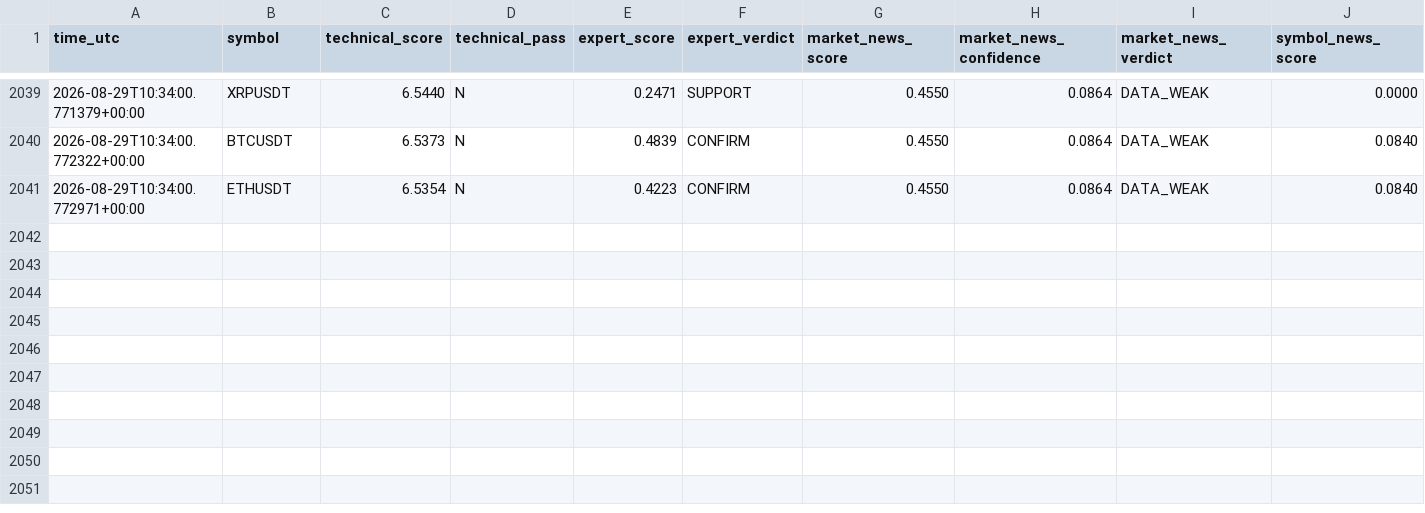
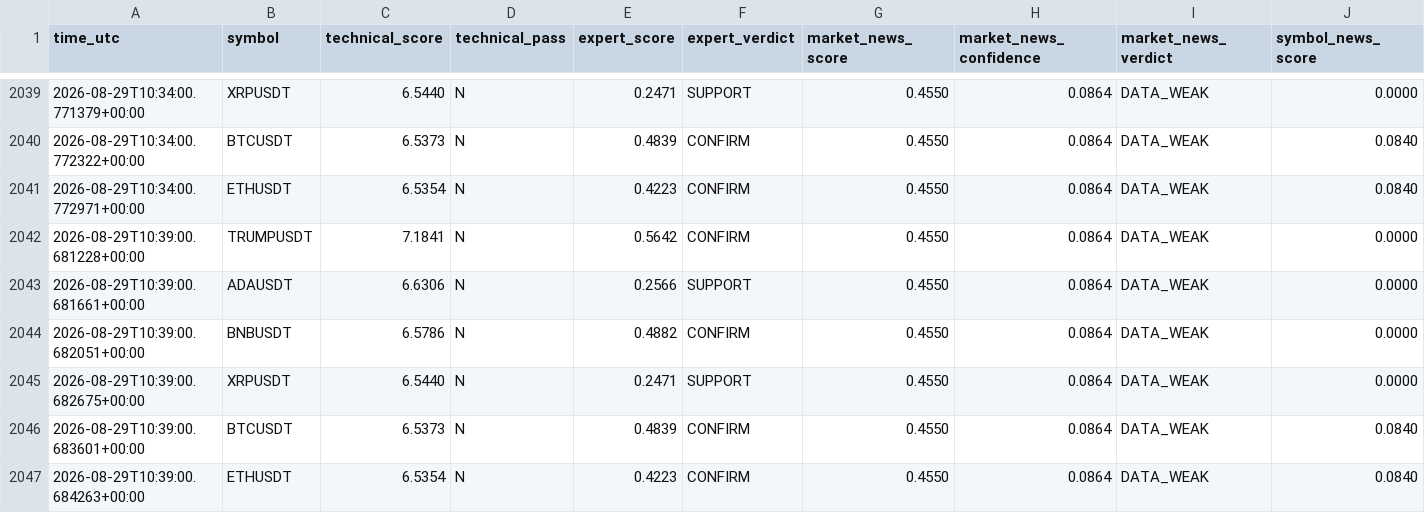
Before and after one commit to mrmatinbolandnazar-web/crypto-paper-bot, a CSV file: vps_reports/news_shadow_v5_4.csv, drawn as a sheet; only a part is shown, gaps mark what is left out; rows hold the shown columns only; the diff names each change by its address in the sheet, - before the commit and + after, or states it on an @@ line.

```diff
--- a/vps_reports/news_shadow_v5_4.csv
+++ b/vps_reports/news_shadow_v5_4.csv
+row 2042: 2026-08-29T10:39:00.681228+00:00 | TRUMPUSDT | 7.1841 | N | 0.5642 | CONFIRM | 0.4550 | 0.0864 | DATA_WEAK | 0.0000
+row 2043: 2026-08-29T10:39:00.681661+00:00 | ADAUSDT | 6.6306 | N | 0.2566 | SUPPORT | 0.4550 | 0.0864 | DATA_WEAK | 0.0000
+row 2044: 2026-08-29T10:39:00.682051+00:00 | BNBUSDT | 6.5786 | N | 0.4882 | CONFIRM | 0.4550 | 0.0864 | DATA_WEAK | 0.0000
+row 2045: 2026-08-29T10:39:00.682675+00:00 | XRPUSDT | 6.5440 | N | 0.2471 | SUPPORT | 0.4550 | 0.0864 | DATA_WEAK | 0.0000
+row 2046: 2026-08-29T10:39:00.683601+00:00 | BTCUSDT | 6.5373 | N | 0.4839 | CONFIRM | 0.4550 | 0.0864 | DATA_WEAK | 0.0840
+row 2047: 2026-08-29T10:39:00.684263+00:00 | ETHUSDT | 6.5354 | N | 0.4223 | CONFIRM | 0.4550 | 0.0864 | DATA_WEAK | 0.0840
```
Also changed, not shown: 9 other files.
